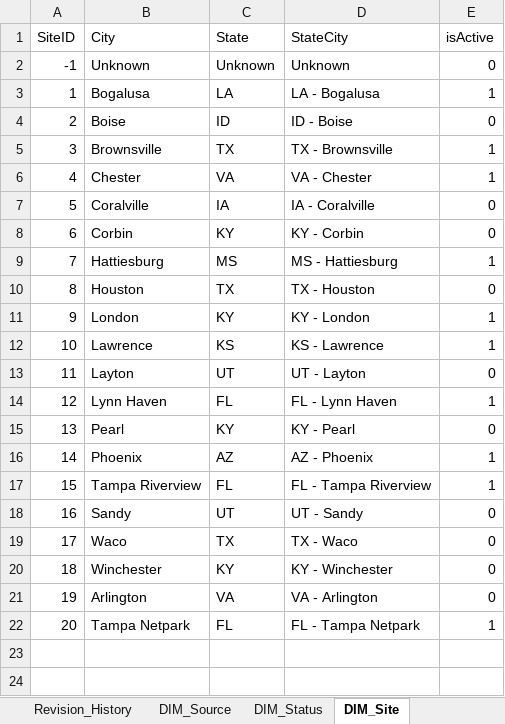
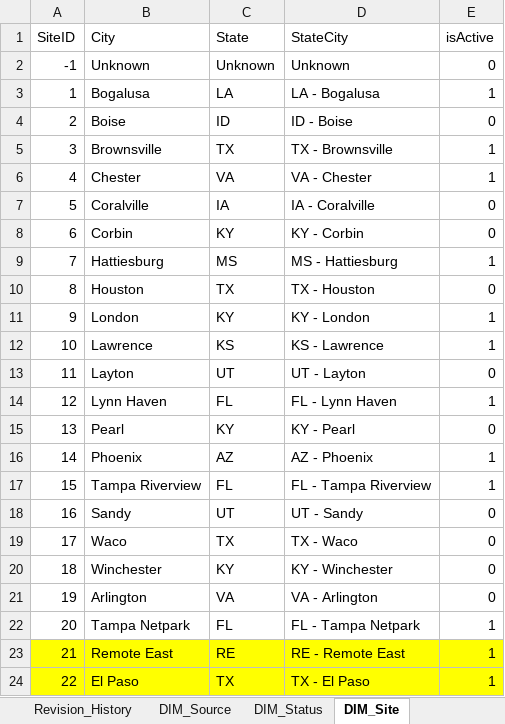
Before and after one commit to maximus-cco/eCoaching_V2_Bak, an Excel workbook: Design/DD/DB/CCO_eCoaching_Log_Dimension_Table_Data.xlsx, sheet DIM_Site, drawn as a sheet; values as stored, in another font and other column widths than the file's, no borders; the diff names each change by its address in the sheet, - before the commit and + after, or states it on an @@ line.

Commit message:
TFS 25693  and TFS 25354 – Add El Paso and Remote East to eCoaching log
git-tfs-id: [https://tfs.omnicloud.local/tfs/cco%20program/]$/eCoaching_V2;C52692

```diff
--- a/Design/DD/DB/CCO_eCoaching_Log_Dimension_Table_Data.xlsx (sheet DIM_Site)
+++ b/Design/DD/DB/CCO_eCoaching_Log_Dimension_Table_Data.xlsx (sheet DIM_Site)
+row 23: 21 | Remote East | RE | RE - Remote East | 1
+row 24: 22 | El Paso | TX | TX - El Paso | 1
```
Also changed, not shown: sheet Survey_Sites, sheet Revision_History, sheet Coaching_Log_Static_Text, sheet DIM_Sub_Coaching_Reason.
